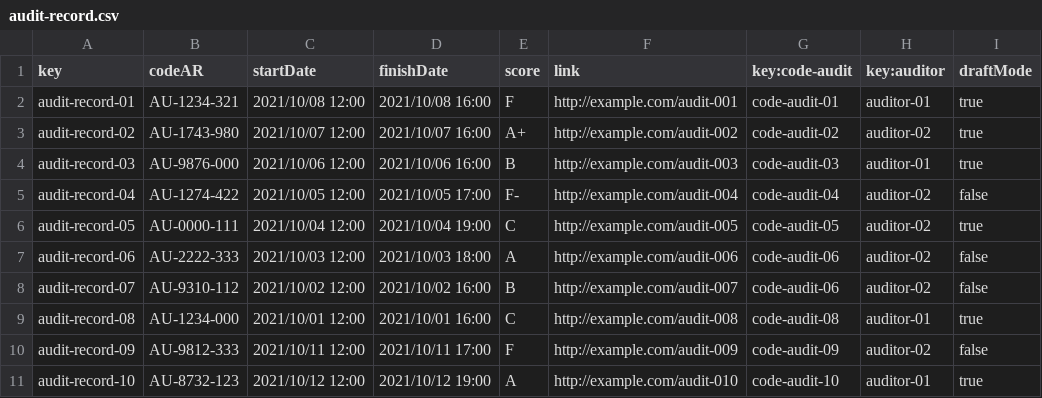
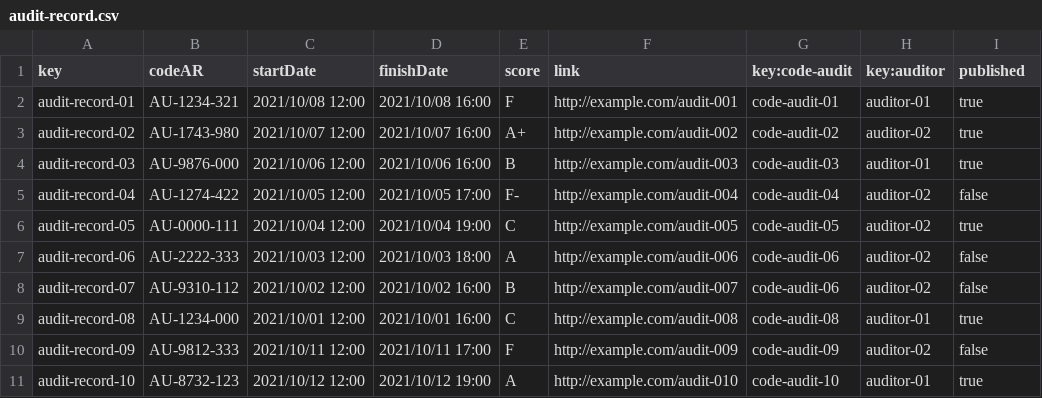
Before and after one commit to lucantdel/Acme-SF, a CSV file: src/main/webapp/WEB-INF/resources/sample-data/audit-record.csv, drawn as a sheet.

```diff
--- a/src/main/webapp/WEB-INF/resources/sample-data/audit-record.csv
+++ b/src/main/webapp/WEB-INF/resources/sample-data/audit-record.csv
@@ -1,2 +1,2 @@
-key,codeAR,startDate,finishDate,score,link,key:code-audit,key:auditor,draftMode
+key,codeAR,startDate,finishDate,score,link,key:code-audit,key:auditor,published
 audit-record-01,AU-1234-321,"2021/10/08 12:00","2021/10/08 16:00","F",http://example.com/audit-001,code-audit-01,auditor-01,true
```
Also changed, not shown: src/main/webapp/WEB-INF/resources/sample-data/code-audit.csv, 39 other files.
